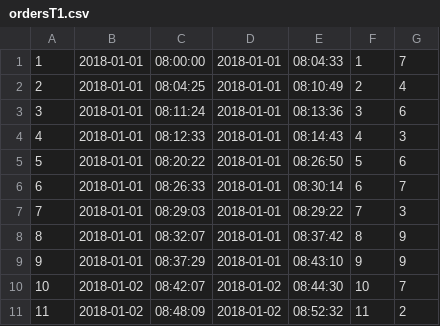
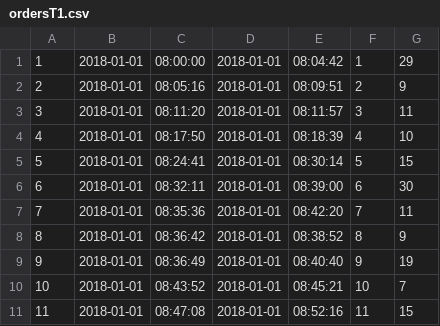
Before and after one commit to MastalerzKamil/mssql-data-generator, a CSV file: generated-data/t1/ordersT1.csv, drawn as a sheet; only a part is shown; the diff covers the shown part only.

```diff
--- a/generated-data/t1/ordersT1.csv
+++ b/generated-data/t1/ordersT1.csv
@@ -1,11 +1,11 @@
-1,2018-01-01, 08:00:00,2018-01-01, 08:04:33,1,7
-2,2018-01-01, 08:04:25,2018-01-01, 08:10:49,2,4
-3,2018-01-01, 08:11:24,2018-01-01, 08:13:36,3,6
-4,2018-01-01, 08:12:33,2018-01-01, 08:14:43,4,3
-5,2018-01-01, 08:20:22,2018-01-01, 08:26:50,5,6
-6,2018-01-01, 08:26:33,2018-01-01, 08:30:14,6,7
-7,2018-01-01, 08:29:03,2018-01-01, 08:29:22,7,3
-8,2018-01-01, 08:32:07,2018-01-01, 08:37:42,8,9
-9,2018-01-01, 08:37:29,2018-01-01, 08:43:10,9,9
-10,2018-01-02, 08:42:07,2018-01-02, 08:44:30,10,7
-11,2018-01-02, 08:48:09,2018-01-02, 08:52:32,11,2
+1,2018-01-01,08:00:00,2018-01-01,08:04:42,1,29
+2,2018-01-01,08:05:16,2018-01-01,08:09:51,2,9
+3,2018-01-01,08:11:20,2018-01-01,08:11:57,3,11
+4,2018-01-01,08:17:50,2018-01-01,08:18:39,4,10
+5,2018-01-01,08:24:41,2018-01-01,08:30:14,5,15
+6,2018-01-01,08:32:11,2018-01-01,08:39:00,6,30
+7,2018-01-01,08:35:36,2018-01-01,08:42:20,7,11
+8,2018-01-01,08:36:42,2018-01-01,08:38:52,8,9
+9,2018-01-01,08:36:49,2018-01-01,08:40:40,9,19
+10,2018-01-01,08:43:52,2018-01-01,08:45:21,10,7
+11,2018-01-01,08:47:08,2018-01-01,08:52:16,11,15
```
Also changed, not shown: 16 added rows, 5 removed rows and 9 edited cells elsewhere in this file, generated-data/outsite-resources-t1/workT1.csv, generated-data/t1/mealsT1.csv, 6 other files.
